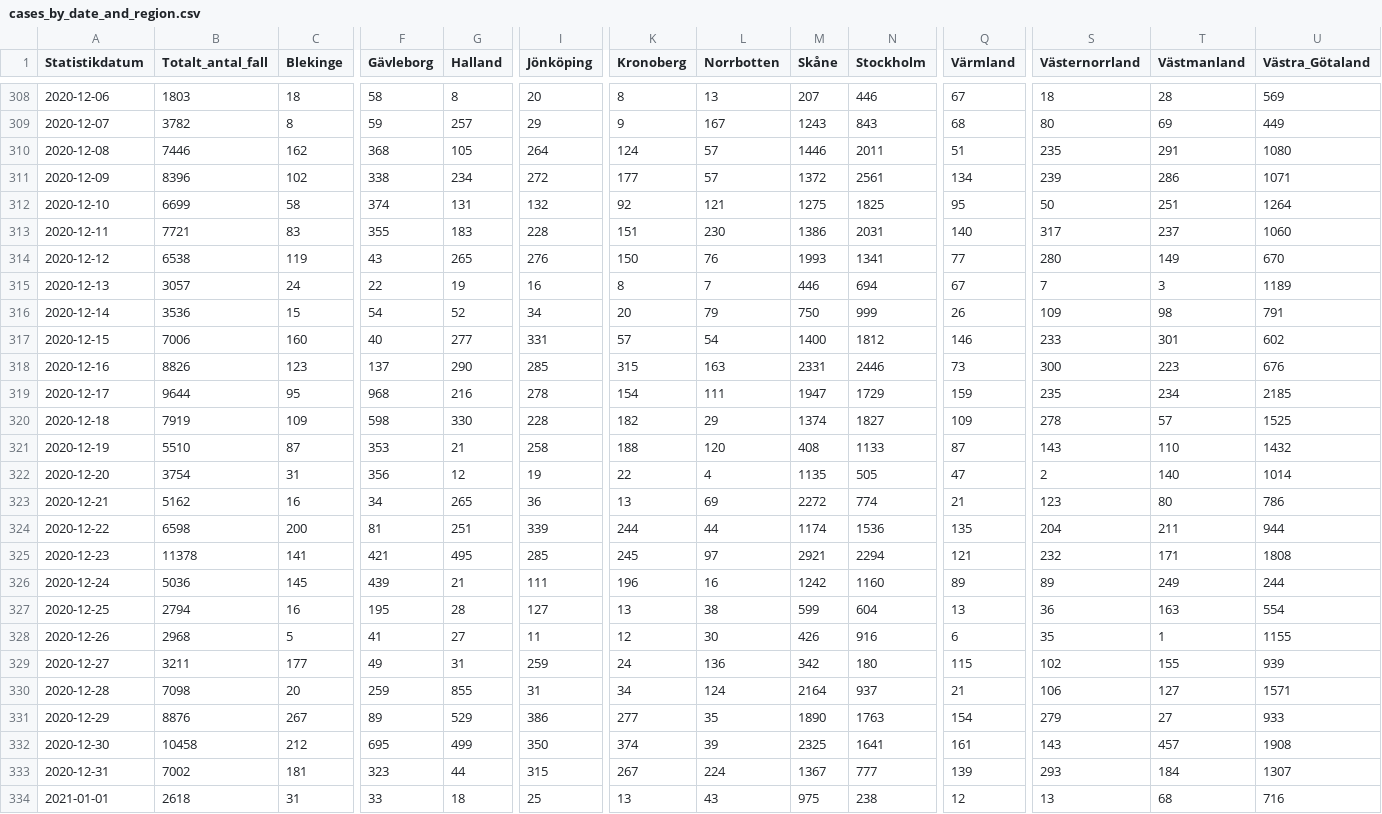
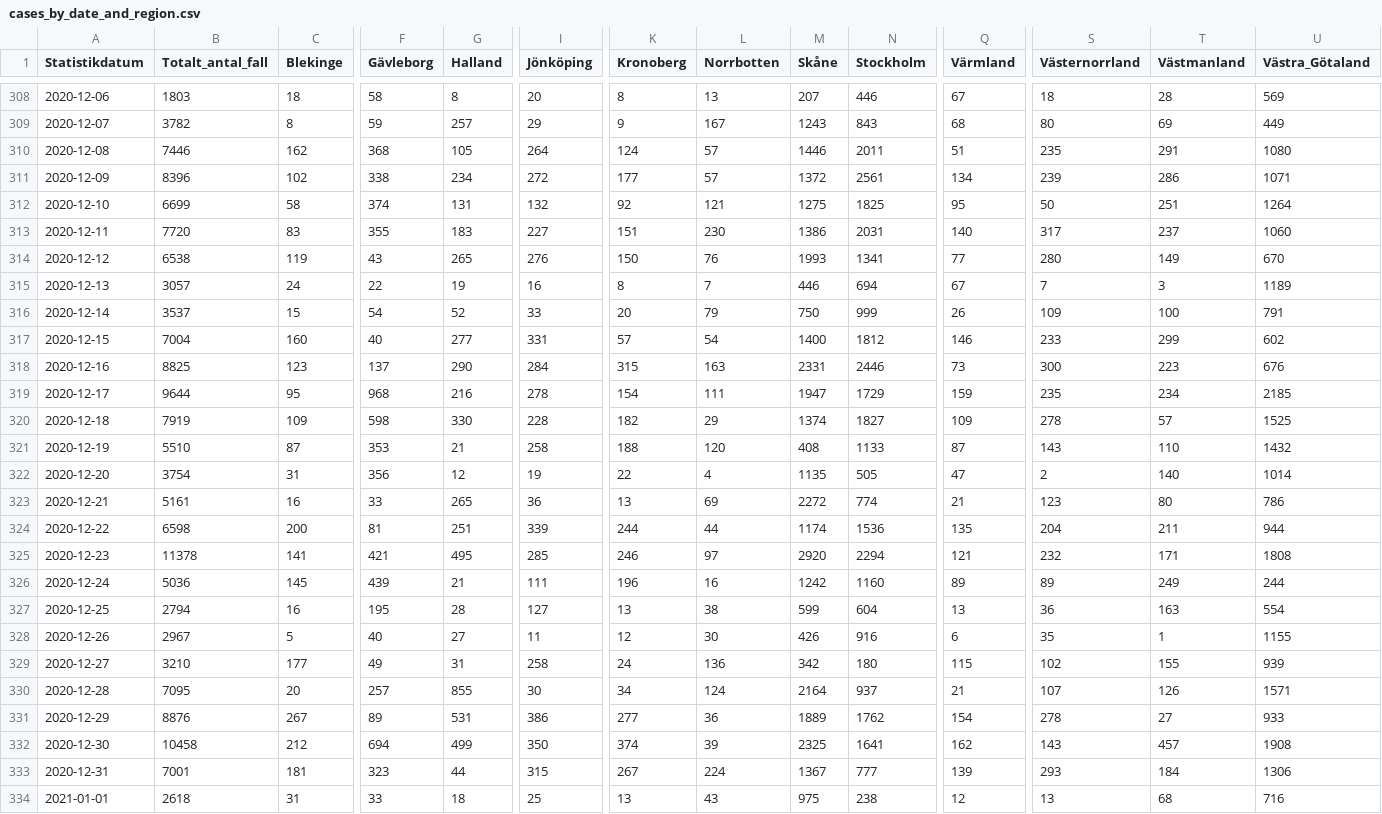
Before and after one commit to shortlisted/covid-19-sweden, a CSV file: cases_by_date_and_region.csv, drawn as a sheet; only a part is shown, gaps mark what is left out; the diff covers the shown part only; the diff names each change by its address in the sheet, - before the commit and + after, or states it on an @@ line.

Commit message:
January 13, Swedish covid-19 data

```diff
--- a/cases_by_date_and_region.csv
+++ b/cases_by_date_and_region.csv
-B313 (Totalt_antal_fall): 7721
+B313 (Totalt_antal_fall): 7720
-I313 (Jönköping): 228
+I313 (Jönköping): 227
-B316 (Totalt_antal_fall): 3536
+B316 (Totalt_antal_fall): 3537
-I316 (Jönköping): 34
+I316 (Jönköping): 33
-T316 (Västmanland): 98
+T316 (Västmanland): 100
-B317 (Totalt_antal_fall): 7006
+B317 (Totalt_antal_fall): 7004
-T317 (Västmanland): 301
+T317 (Västmanland): 299
-B318 (Totalt_antal_fall): 8826
+B318 (Totalt_antal_fall): 8825
-I318 (Jönköping): 285
+I318 (Jönköping): 284
-B323 (Totalt_antal_fall): 5162
+B323 (Totalt_antal_fall): 5161
-F323 (Gävleborg): 34
+F323 (Gävleborg): 33
-K325 (Kronoberg): 245
+K325 (Kronoberg): 246
-M325 (Skåne): 2921
+M325 (Skåne): 2920
-B328 (Totalt_antal_fall): 2968
+B328 (Totalt_antal_fall): 2967
-F328 (Gävleborg): 41
+F328 (Gävleborg): 40
-B329 (Totalt_antal_fall): 3211
+B329 (Totalt_antal_fall): 3210
-I329 (Jönköping): 259
+I329 (Jönköping): 258
-B330 (Totalt_antal_fall): 7098
+B330 (Totalt_antal_fall): 7095
-F330 (Gävleborg): 259
+F330 (Gävleborg): 257
-I330 (Jönköping): 31
+I330 (Jönköping): 30
-S330 (Västernorrland): 106
+S330 (Västernorrland): 107
-T330 (Västmanland): 127
+T330 (Västmanland): 126
-G331 (Halland): 529
+G331 (Halland): 531
-L331 (Norrbotten): 35
+L331 (Norrbotten): 36
-M331 (Skåne): 1890
+M331 (Skåne): 1889
-N331 (Stockholm): 1763
+N331 (Stockholm): 1762
-S331 (Västernorrland): 279
+S331 (Västernorrland): 278
-F332 (Gävleborg): 695
+F332 (Gävleborg): 694
-Q332 (Värmland): 161
+Q332 (Värmland): 162
-B333 (Totalt_antal_fall): 7002
+B333 (Totalt_antal_fall): 7001
-U333 (Västra_Götaland): 1307
+U333 (Västra_Götaland): 1306
```
Also changed, not shown: 1 added row and 42 edited cells elsewhere in this file, ICU_by_date.csv, deaths_by_date.csv, 3 other files.
